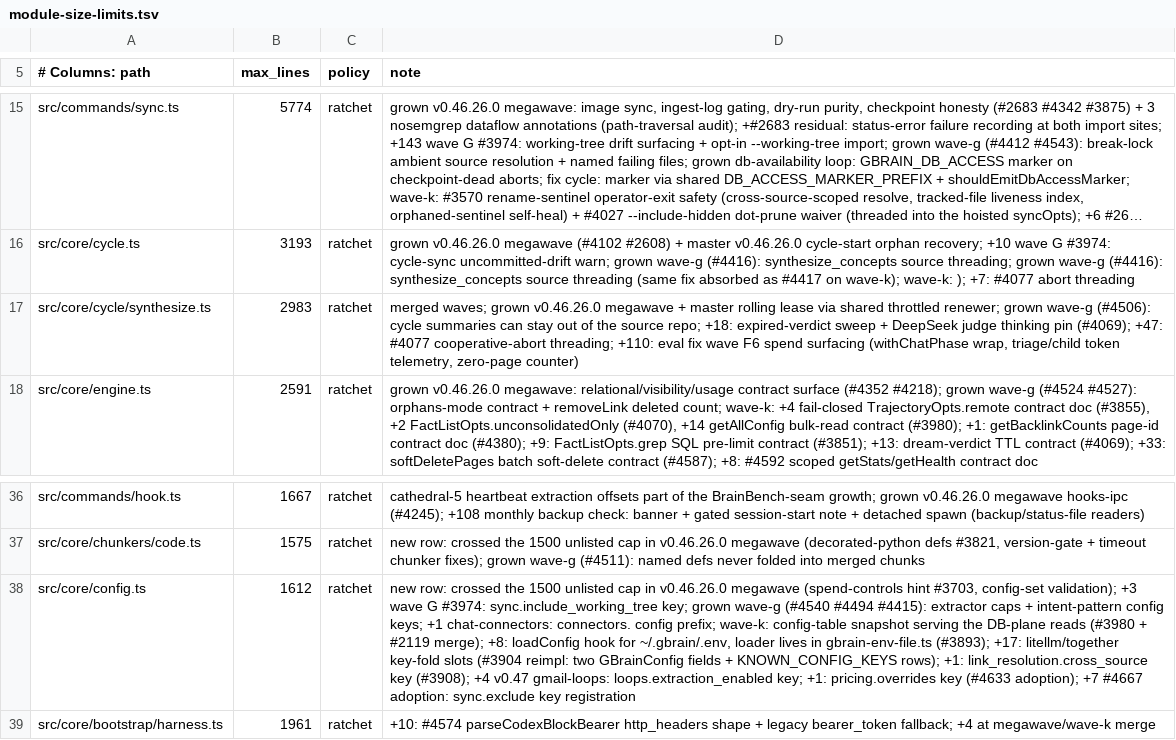
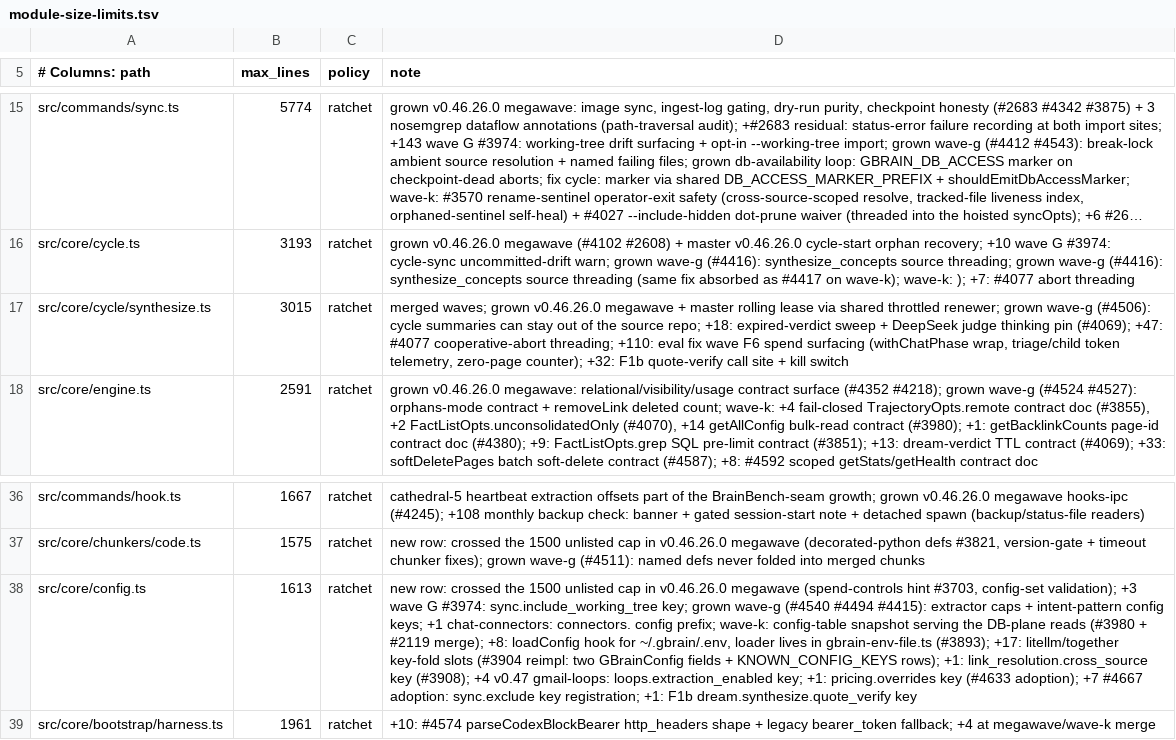
Before and after one commit to armandovargash/gbrain, a TSV file: scripts/module-size-limits.tsv, drawn as a sheet; only a part is shown, gaps mark what is left out; long unchanged cells end in …; the diff names each change by its address in the sheet, - before the commit and + after, or states it on an @@ line.

```diff
--- a/scripts/module-size-limits.tsv
+++ b/scripts/module-size-limits.tsv
-B17 (max_lines): 2983
+B17 (max_lines): 3015
-D17 (note): …telemetry, zero-page counter)
+D17 (note): …telemetry, zero-page counter); +32: F1b quote-verify call site + kill switch
-B38 (max_lines): 1612
+B38 (max_lines): 1613
-D38 (note): …sync.exclude key registration
+D38 (note): …sync.exclude key registration; +1: F1b dream.synthesize.quote_verify key
```
Also changed, not shown: 5 other files.
